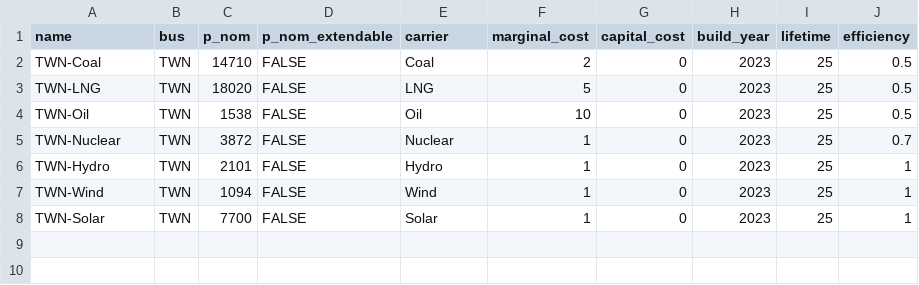
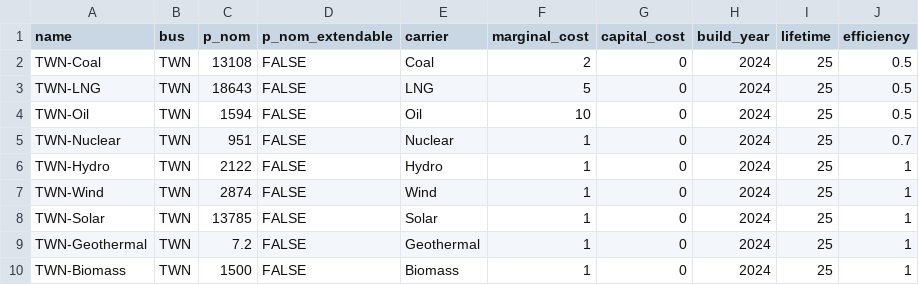
Before and after one commit to transition-zero/tza-pypsa, a CSV file: stock_models/Taiwan/generators.csv, drawn as a sheet.

```diff
--- a/stock_models/Taiwan/generators.csv
+++ b/stock_models/Taiwan/generators.csv
@@ -1,8 +1,10 @@
 name,bus,p_nom,p_nom_extendable,carrier,marginal_cost,capital_cost,build_year,lifetime,efficiency
-TWN-Coal,TWN,14710,FALSE,Coal,2,0,2023,25,0.5
-TWN-LNG,TWN,18020,FALSE,LNG,5,0,2023,25,0.5
-TWN-Oil,TWN,1538,FALSE,Oil,10,0,2023,25,0.5
-TWN-Nuclear,TWN,3872,FALSE,Nuclear,1,0,2023,25,0.7
-TWN-Hydro,TWN,2101,FALSE,Hydro,1,0,2023,25,1
-TWN-Wind,TWN,1094,FALSE,Wind,1,0,2023,25,1
-TWN-Solar,TWN,7700,FALSE,Solar,1,0,2023,25,1
+TWN-Coal,TWN,13108,FALSE,Coal,2,0,2024,25,0.5
+TWN-LNG,TWN,18643,FALSE,LNG,5,0,2024,25,0.5
+TWN-Oil,TWN,1594,FALSE,Oil,10,0,2024,25,0.5
+TWN-Nuclear,TWN,951,FALSE,Nuclear,1,0,2024,25,0.7
+TWN-Hydro,TWN,2122,FALSE,Hydro,1,0,2024,25,1
+TWN-Wind,TWN,2874,FALSE,Wind,1,0,2024,25,1
+TWN-Solar,TWN,13785,FALSE,Solar,1,0,2024,25,1
+TWN-Geothermal,TWN,7.2,FALSE,Geothermal,1,0,2024,25,1
+TWN-Biomass,TWN,1500,FALSE,Biomass,1,0,2024,25,1
```
Also changed, not shown: stock_models/Taiwan/carriers.csv, stock_models/Taiwan/snapshots.csv, 2 other files.
